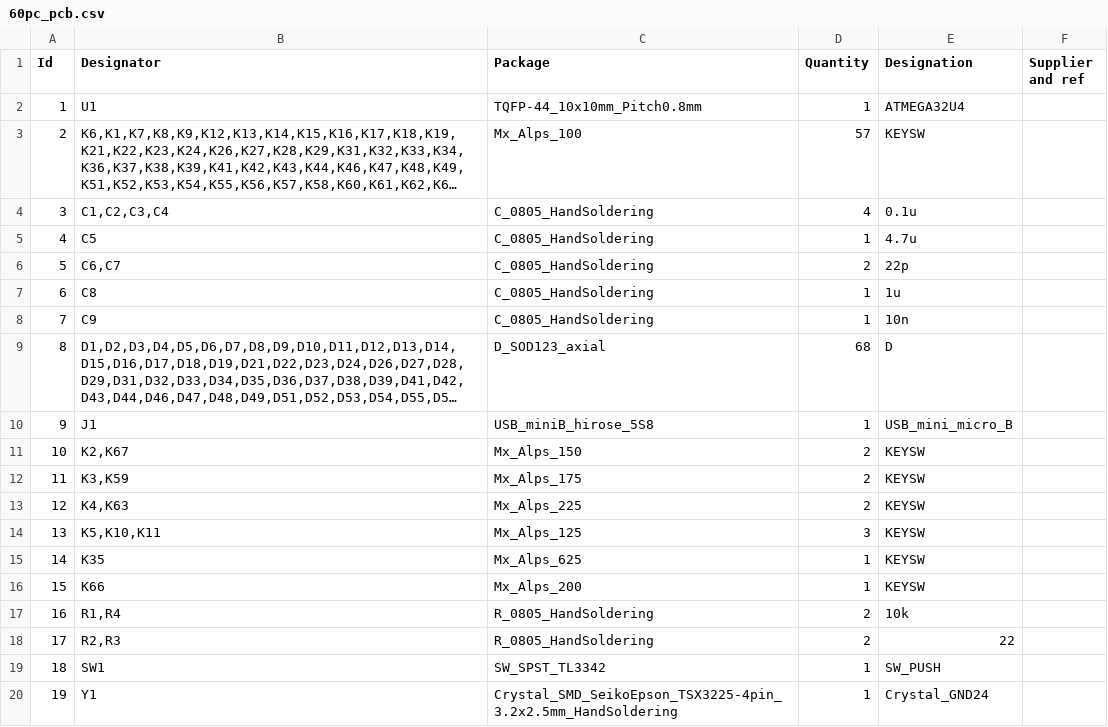
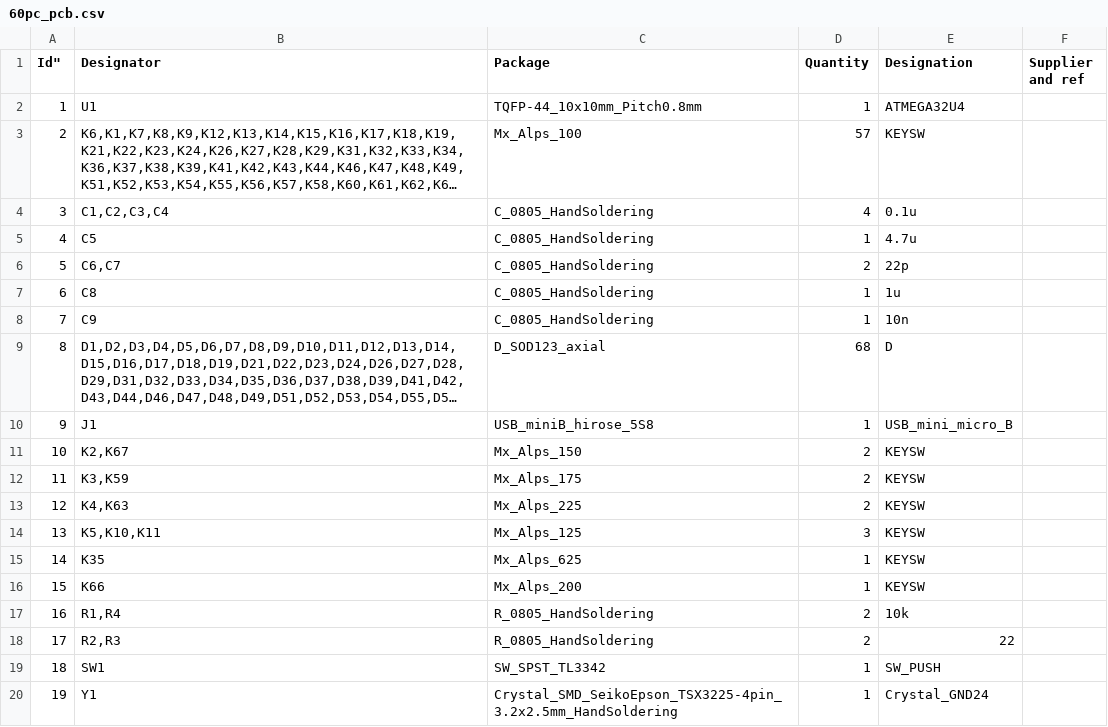
Before and after one commit to Connor-Devitt/60pc_Mechanical_Keyboard, a CSV file: HW/BOM/60pc_pcb.csv, drawn as a sheet; long unchanged cells end in ….

Commit message:
Update 60pc_pcb.csv

```diff
--- a/HW/BOM/60pc_pcb.csv
+++ b/HW/BOM/60pc_pcb.csv
@@ -1,2 +1,2 @@
-"Id";"Designator";"Package";"Quantity";"Designation";"Supplier and ref";
+""Id";"Designator";"Package";"Quantity";"Designation";"Supplier and ref";
 1;"U1";"TQFP-44_10x10mm_Pitch0.8mm";1;"ATMEGA32U4";;;
```
